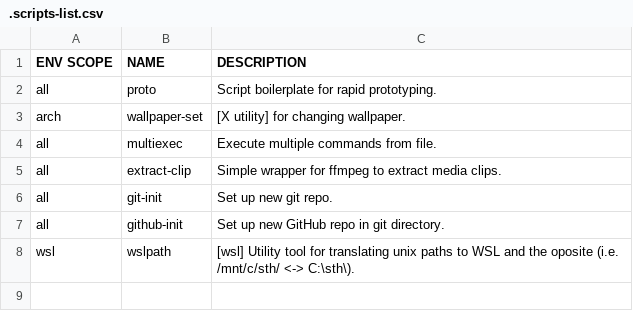
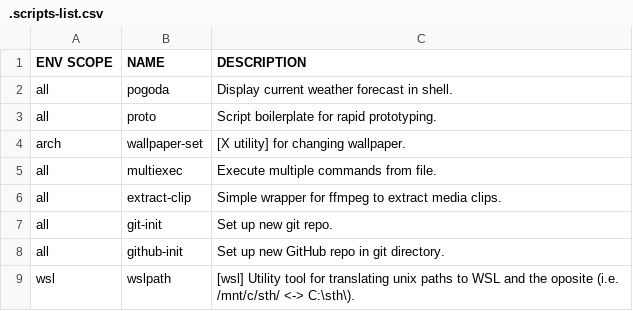
Before and after one commit to qaraluch/qyadr, a CSV file: scripts/.scripts-list.csv, drawn as a sheet.

Commit message:
Move pogoda fn to script file

```diff
--- a/scripts/.scripts-list.csv
+++ b/scripts/.scripts-list.csv
@@ -1,2 +1,3 @@
 ENV SCOPE,NAME,DESCRIPTION
+all,pogoda,Display current weather forecast in shell.
 all,proto,Script boilerplate for rapid prototyping.
```
Also changed, not shown: 2 other files.
